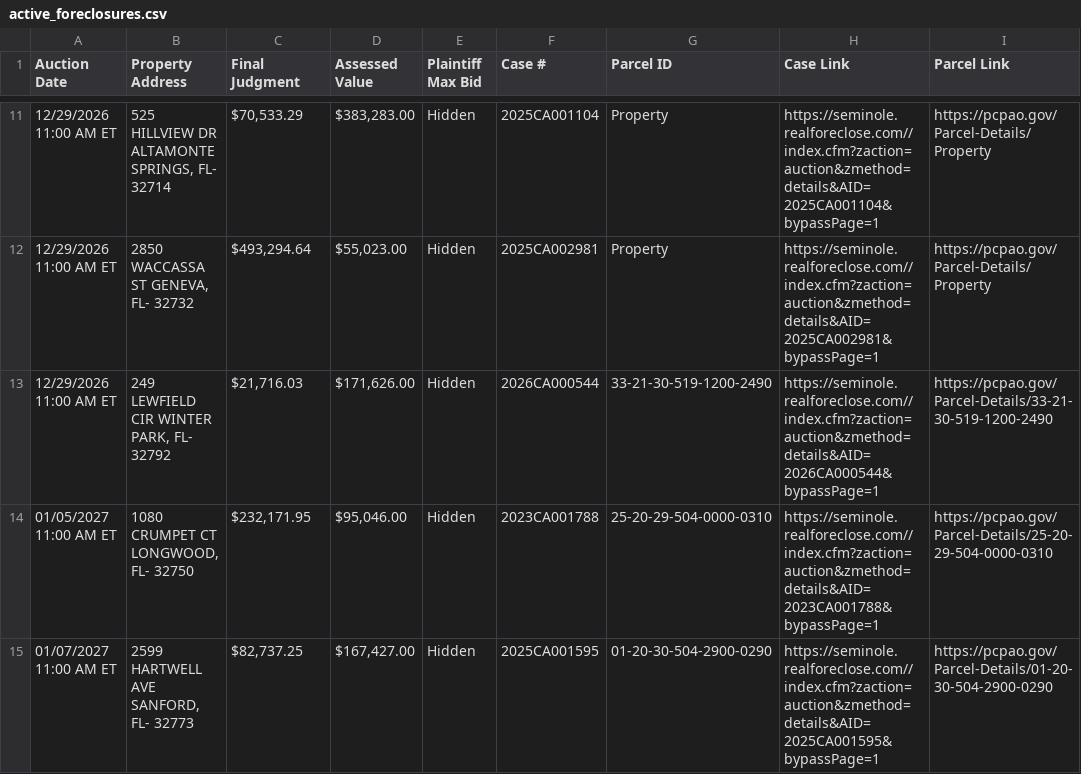
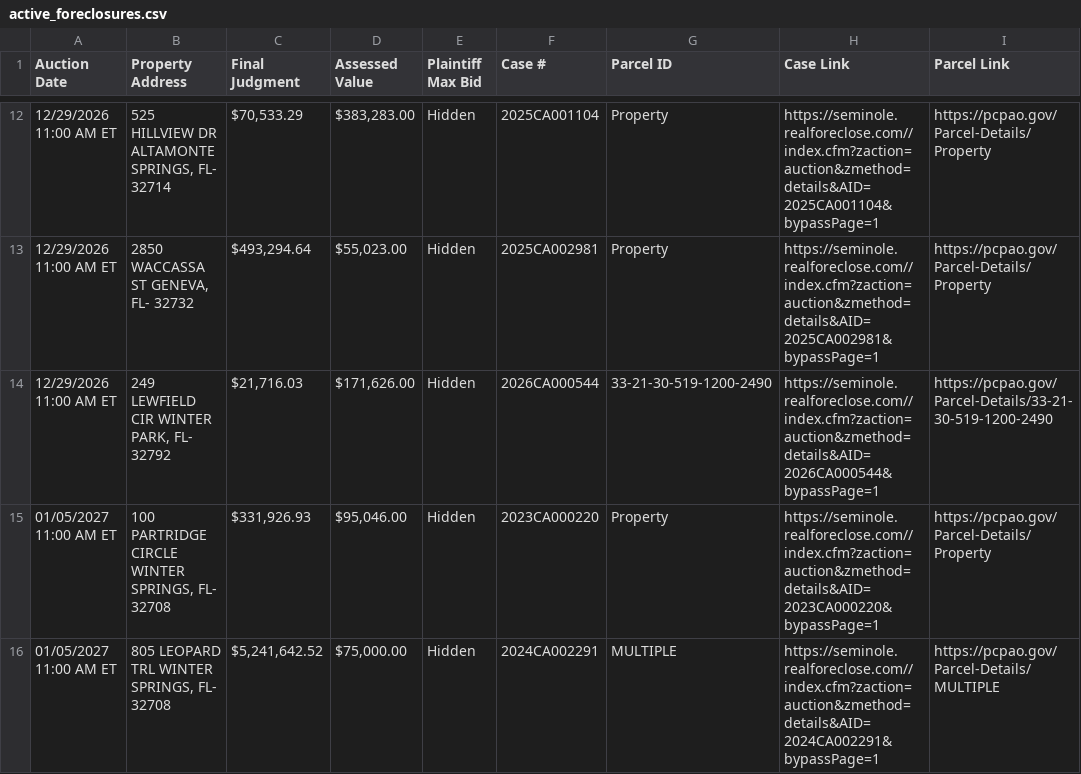
Before and after one commit to figlesias7/realforeclose-seminole, a CSV file: data/active_foreclosures.csv, drawn as a sheet; only a part is shown, gaps mark what is left out; the shorter side is filled out with more unchanged rows; the diff covers the shown part only.

```diff
--- a/data/active_foreclosures.csv
+++ b/data/active_foreclosures.csv
@@ -13,2 +14,3 @@ Auction Date,Property Address,Final Judgment,Assessed Value,Plaintiff Max Bid,Ca
 12/29/2026 11:00 AM ET,"249 LEWFIELD CIR WINTER PARK, FL- 32792","$21,716.03","$171,626.00",Hidden,2026CA000544,33-21-30-519-1200-2490,https://seminole.realforeclose.com//index.cfm?zaction=auction&zmethod=details&AID=2026CA000544&bypassPage=1,https://pcpao.gov/Parcel-Details/33-21-30-519-1200-2490
-01/05/2027 11:00 AM ET,"1080 CRUMPET CT LONGWOOD, FL- 32750","$232,171.95","$95,046.00",Hidden,2023CA001788,25-20-29-504-0000-0310,https://seminole.realforeclose.com//index.cfm?zaction=auction&zmethod=details&AID=2023CA001788&bypassPage=1,https://pcpao.gov/Parcel-Details/25-20-29-504-0000-0310
+01/05/2027 11:00 AM ET,"100 PARTRIDGE CIRCLE WINTER SPRINGS, FL- 32708","$331,926.93","$95,046.00",Hidden,2023CA000220,Property,https://seminole.realforeclose.com//index.cfm?zaction=auction&zmethod=details&AID=2023CA000220&bypassPage=1,https://pcpao.gov/Parcel-Details/Property
+01/05/2027 11:00 AM ET,"805 LEOPARD TRL WINTER SPRINGS, FL- 32708","$5,241,642.52","$75,000.00",Hidden,2024CA002291,MULTIPLE,https://seminole.realforeclose.com//index.cfm?zaction=auction&zmethod=details&AID=2024CA002291&bypassPage=1,https://pcpao.gov/Parcel-Details/MULTIPLE
```
Also changed, not shown: 2 added rows and 5 edited cells elsewhere in this file, data/all_seen.csv, data/event_log.csv, 3 other files.
